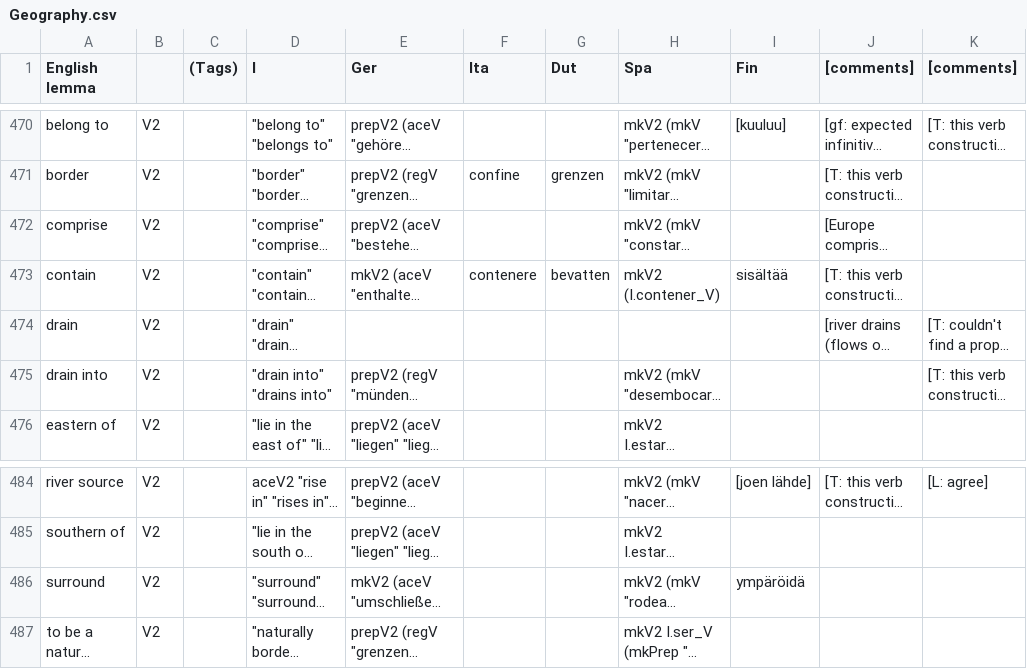
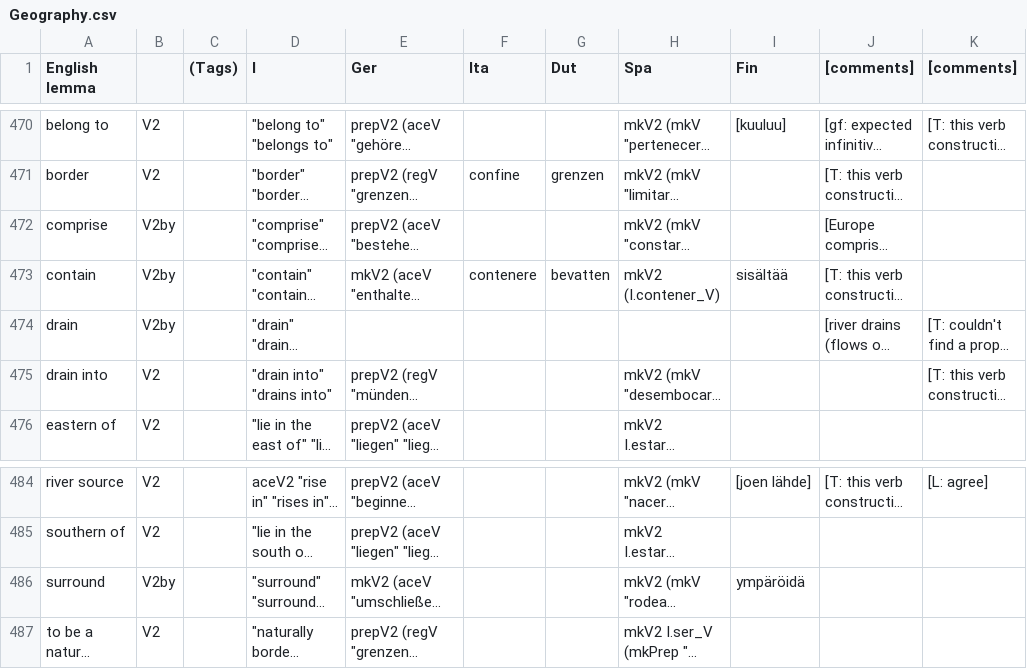
Before and after one commit to Attempto/ACE-in-GF, a CSV file: words/Geography/Geography.csv, drawn as a sheet; only a part is shown, gaps mark what is left out; long unchanged cells end in …; the diff names each change by its address in the sheet, - before the commit and + after, or states it on an @@ line.

```diff
--- a/words/Geography/Geography.csv
+++ b/words/Geography/Geography.csv
-B472:B474: V2
+B472:B474: V2by
-B486: V2
+B486: V2by
```
Also changed, not shown: 23 other files.
